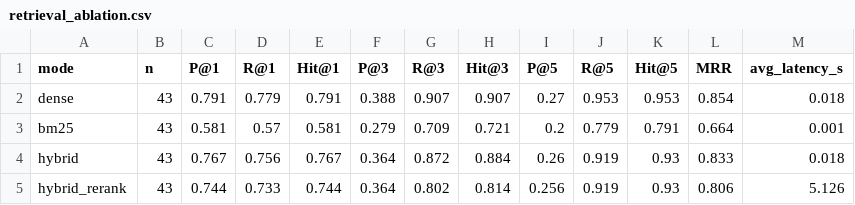
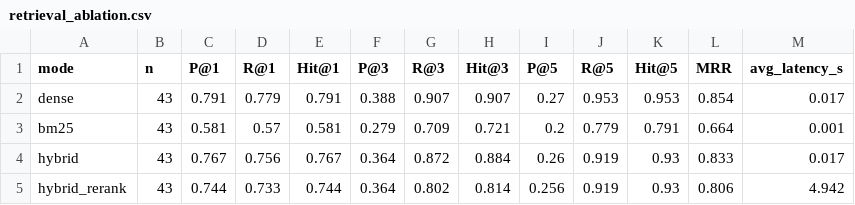
Before and after one commit to Kartik7687/Cognizant-Hackathon, a CSV file: drugrag/eval/results/retrieval_ablation.csv, drawn as a sheet.

```diff
--- a/drugrag/eval/results/retrieval_ablation.csv
+++ b/drugrag/eval/results/retrieval_ablation.csv
@@ -1,5 +1,5 @@
 mode,n,P@1,R@1,Hit@1,P@3,R@3,Hit@3,P@5,R@5,Hit@5,MRR,avg_latency_s
-dense,43,0.791,0.779,0.791,0.388,0.907,0.907,0.27,0.953,0.953,0.854,0.018
+dense,43,0.791,0.779,0.791,0.388,0.907,0.907,0.27,0.953,0.953,0.854,0.017
 bm25,43,0.581,0.57,0.581,0.279,0.709,0.721,0.2,0.779,0.791,0.664,0.001
-hybrid,43,0.767,0.756,0.767,0.364,0.872,0.884,0.26,0.919,0.93,0.833,0.018
-hybrid_rerank,43,0.744,0.733,0.744,0.364,0.802,0.814,0.256,0.919,0.93,0.806,5.126
+hybrid,43,0.767,0.756,0.767,0.364,0.872,0.884,0.26,0.919,0.93,0.833,0.017
+hybrid_rerank,43,0.744,0.733,0.744,0.364,0.802,0.814,0.256,0.919,0.93,0.806,4.942
```
Also changed, not shown: drugrag/eval/results/retrieval_per_question.csv, 4 other files.
